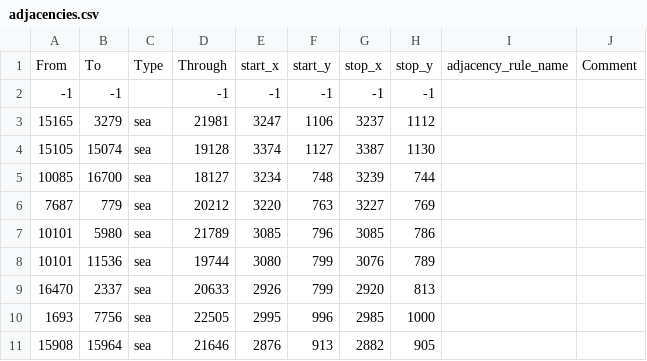
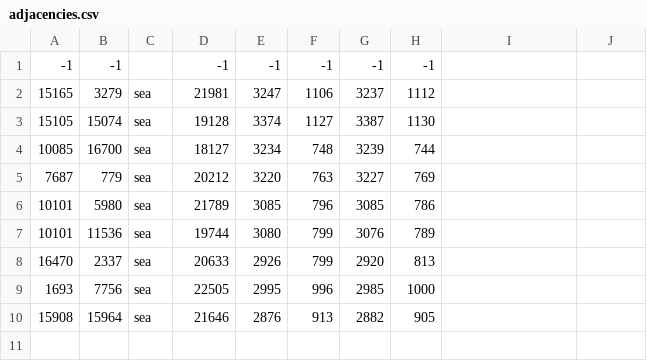
Before and after one commit to GOVNOMESY/DNO, a CSV file: map/adjacencies.csv, drawn as a sheet; the diff names each change by its address in the sheet, - before the commit and + after, or states it on an @@ line.

Commit message:
s,

```diff
--- a/map/adjacencies.csv
+++ b/map/adjacencies.csv
-row 1: From | To | Type | Through | start_x | start_y | stop_x | stop_y | adjacency_rule_name | Comment
```
